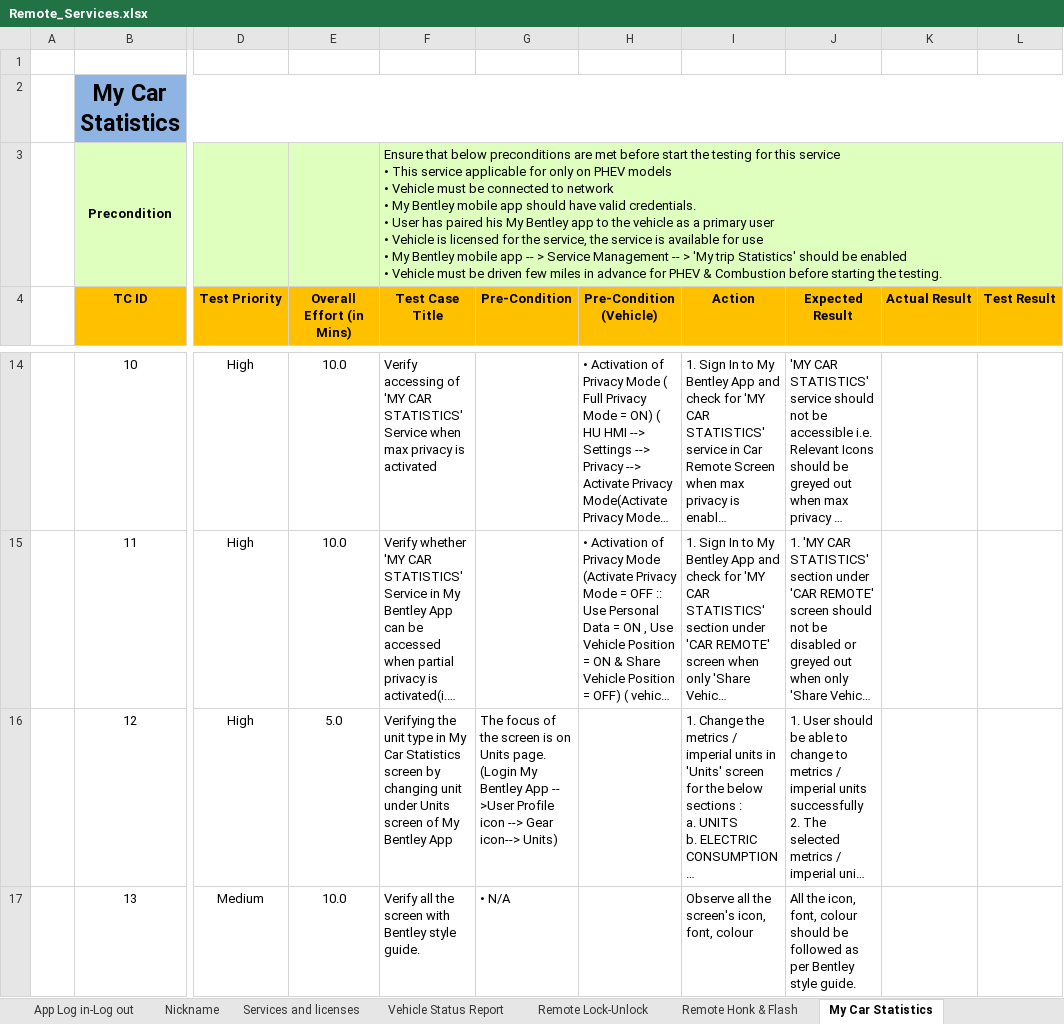
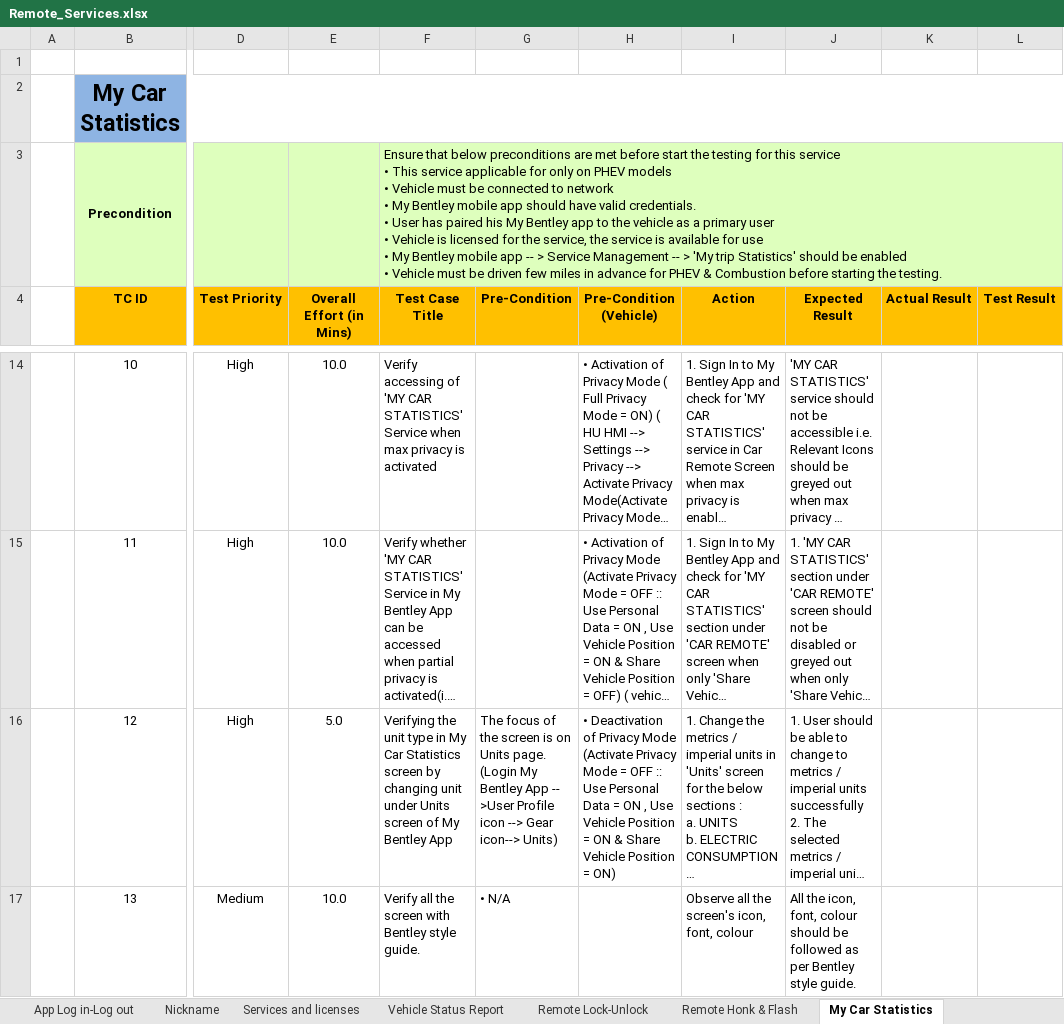
Before and after one commit to pavitravati/My_Bentley, an Excel workbook: PythonProject/gui/Remote_Services.xlsx, sheet My Car Statistics, drawn as a sheet; only a part is shown, gaps mark what is left out; long unchanged cells end in …; values as stored, in another font and other column widths than the file's, no borders; charts and pictures and conditional formats not drawn; the diff names each change by its address in the sheet, - before the commit and + after, or states it on an @@ line.

```diff
--- a/PythonProject/gui/Remote_Services.xlsx (sheet My Car Statistics)
+++ b/PythonProject/gui/Remote_Services.xlsx (sheet My Car Statistics)
-H16 (Pre-Condition (Vehicle)): (empty)
+H16 (Pre-Condition (Vehicle)): • Deactivation of Privacy Mode (Activate Privacy Mode = OFF :: Use Personal Data = ON , Use Vehicle Position = ON & Share Vehicle Position = ON)
```
Also changed, not shown: sheet Remote Park Assist, sheet Add VIN, sheet Demo Mode, sheet Stolen Vehicle Tracking, charts or pictures, 56 other files.
